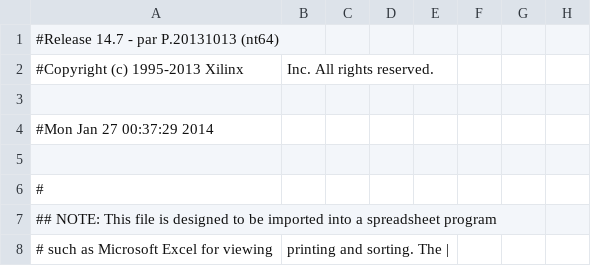
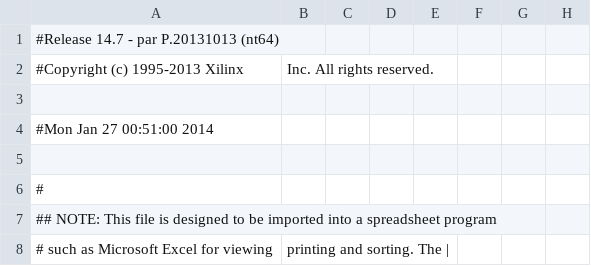
Before and after one commit to rhodeser/freezing-nemesis, a CSV file: xilinx/Nexys3fpga_pad.csv, drawn as a sheet; only a part is shown; the diff names each change by its address in the sheet, - before the commit and + after, or states it on an @@ line.

```diff
--- a/xilinx/Nexys3fpga_pad.csv
+++ b/xilinx/Nexys3fpga_pad.csv
-A4: #Mon Jan 27 00:37:29 2014
+A4: #Mon Jan 27 00:51:00 2014
```
Also changed, not shown: 30 other files.
